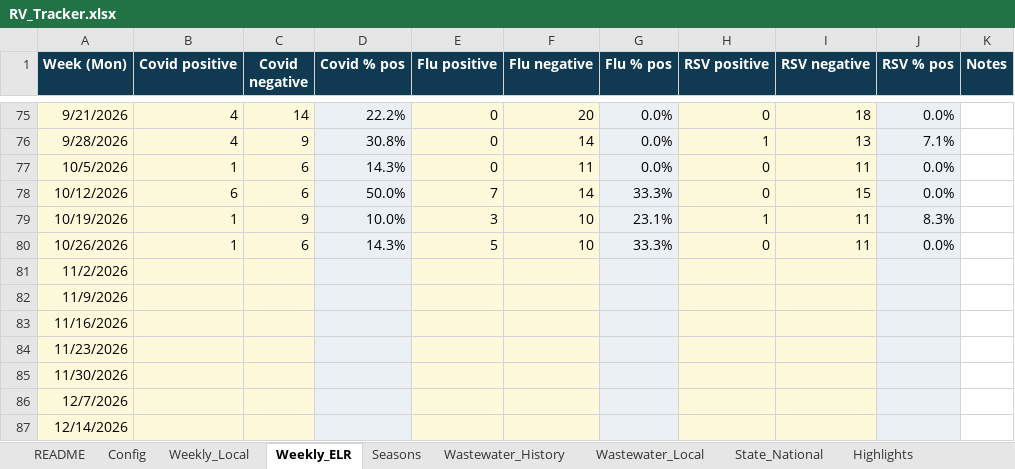
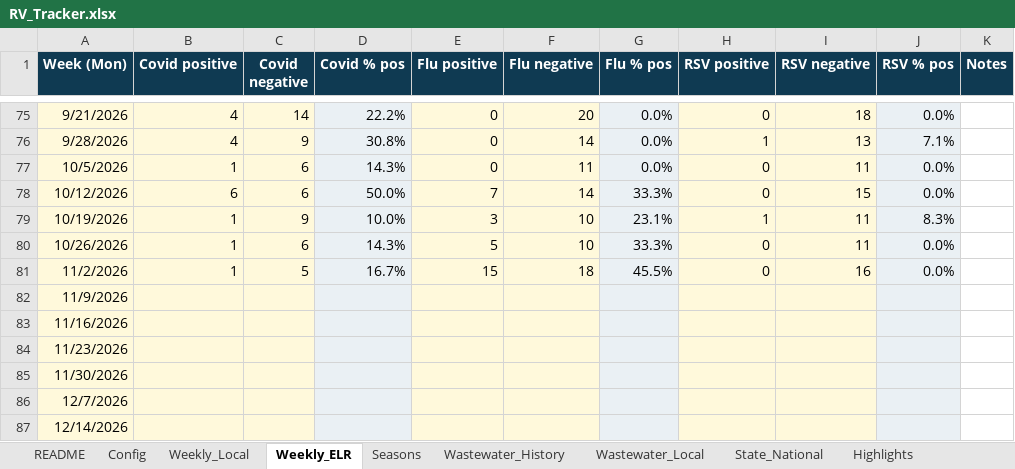
Before and after one commit to EmilyKillion/mono-county-dashboards, an Excel workbook: respiratory/RV_Tracker.xlsx, sheet Weekly_ELR, drawn as a sheet; only a part is shown, gaps mark what is left out; values as stored, in another font and other column widths than the file's, no borders; the diff names each change by its address in the sheet, - before the commit and + after, or states it on an @@ line.

```diff
--- a/respiratory/RV_Tracker.xlsx (sheet Weekly_ELR)
+++ b/respiratory/RV_Tracker.xlsx (sheet Weekly_ELR)
-B81 (Covid positive): (empty)
+B81 (Covid positive): 1
-C81 (Covid negative): (empty)
+C81 (Covid negative): 5
-D81 (Covid % pos): (empty)
+D81 (Covid % pos): 16.7%
-E81 (Flu positive): (empty)
+E81 (Flu positive): 15
-F81 (Flu negative): (empty)
+F81 (Flu negative): 18
-G81 (Flu % pos): (empty)
+G81 (Flu % pos): 45.5%
-H81 (RSV positive): (empty)
+H81 (RSV positive): 0
-I81 (RSV negative): (empty)
+I81 (RSV negative): 16
-J81 (RSV % pos): (empty)
+J81 (RSV % pos): 0.0%
```
Also changed, not shown: sheet Highlights, sheet Weekly_Local, sheet State_National, sheet Wastewater_Local, sheet Seasons, sheet Config.
